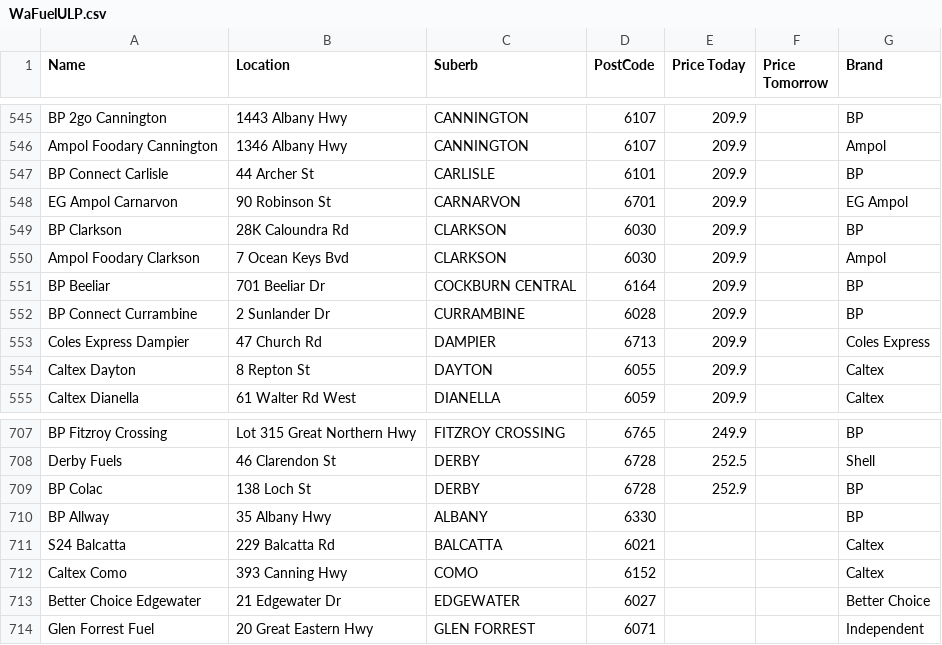
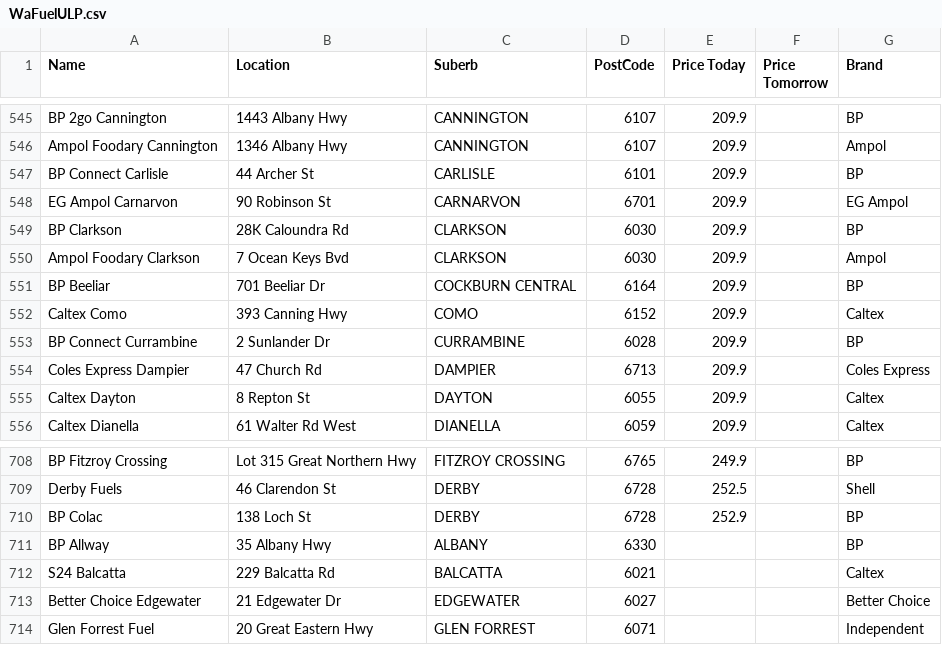
Before and after one commit to Luke3573/WaFuel, a CSV file: WaFuelULP.csv, drawn as a sheet; only a part is shown, gaps mark what is left out.

```diff
--- a/WaFuelULP.csv
+++ b/WaFuelULP.csv
@@ -551,2 +551,3 @@ Ampol Foodary Clarkson,7 Ocean Keys Bvd,CLARKSON,6030,209.9,,Ampol
 BP Beeliar,701 Beeliar Dr,COCKBURN CENTRAL,6164,209.9,,BP
+Caltex Como,393 Canning Hwy,COMO,6152,209.9,,Caltex
 BP Connect Currambine,2 Sunlander Dr,CURRAMBINE,6028,209.9,,BP
@@ -711,3 +712,2 @@ BP Allway,35 Albany Hwy,ALBANY,6330,,,BP
 S24 Balcatta,229 Balcatta Rd,BALCATTA,6021,,,Caltex
-Caltex Como,393 Canning Hwy,COMO,6152,,,Caltex
 Better Choice Edgewater,21 Edgewater Dr,EDGEWATER,6027,,,Better Choice
```
Also changed, not shown: WaFuel95.csv, WaFuel98.csv, 1 other file.
